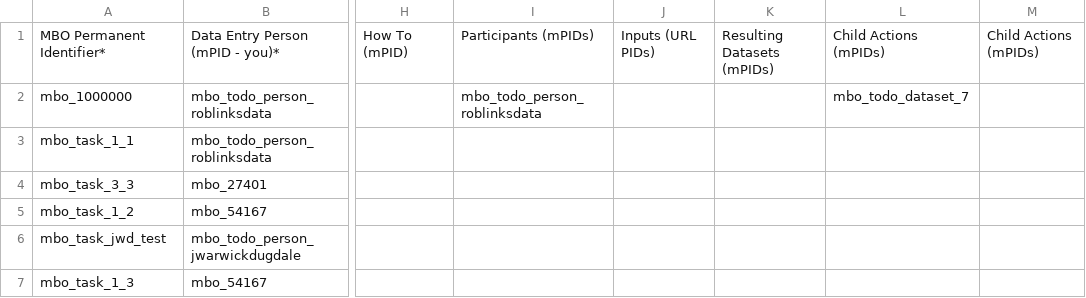
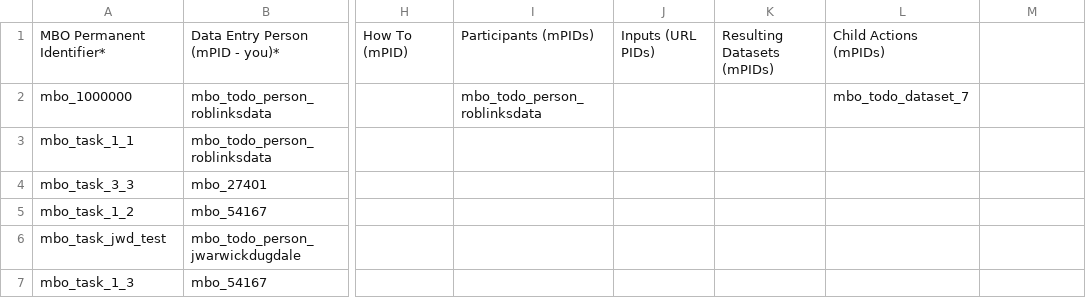
Before and after one commit to vliz-be-opsci/mbo-csv-to-json-ld, a CSV file: data/Action.csv, drawn as a sheet; only a part is shown, gaps mark what is left out; the diff names each change by its address in the sheet, - before the commit and + after, or states it on an @@ line.

```diff
--- a/data/Action.csv
+++ b/data/Action.csv
-M1: Child Actions (mPIDs)
+M1: (empty)
```
